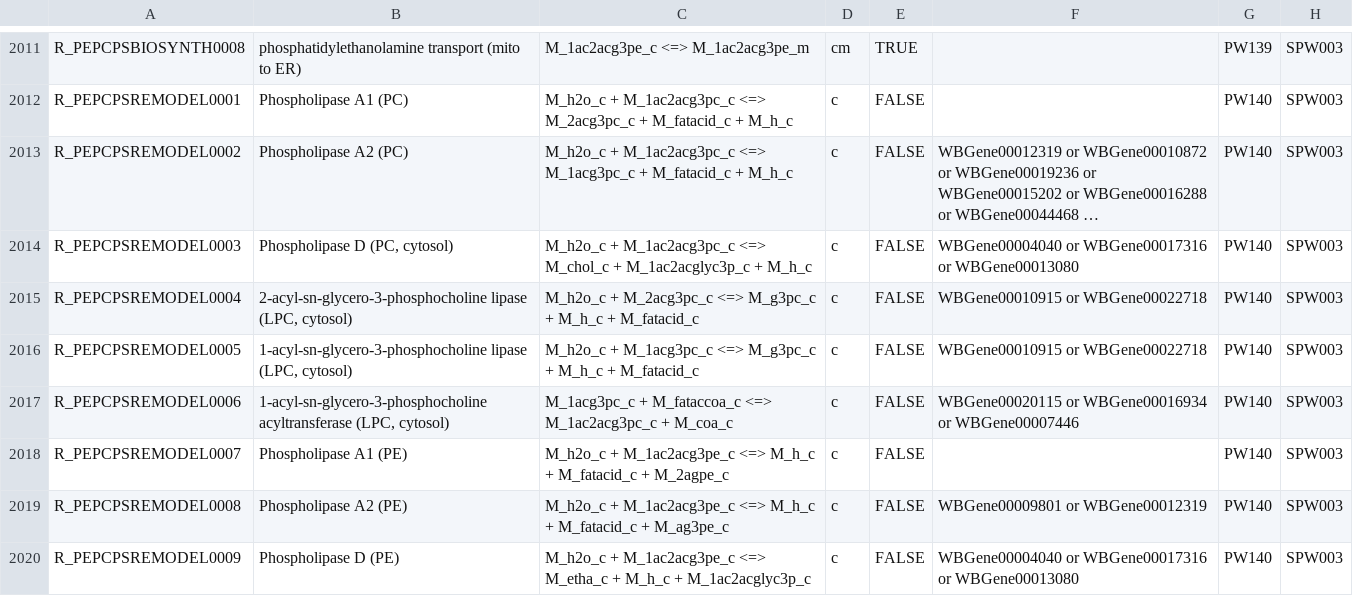
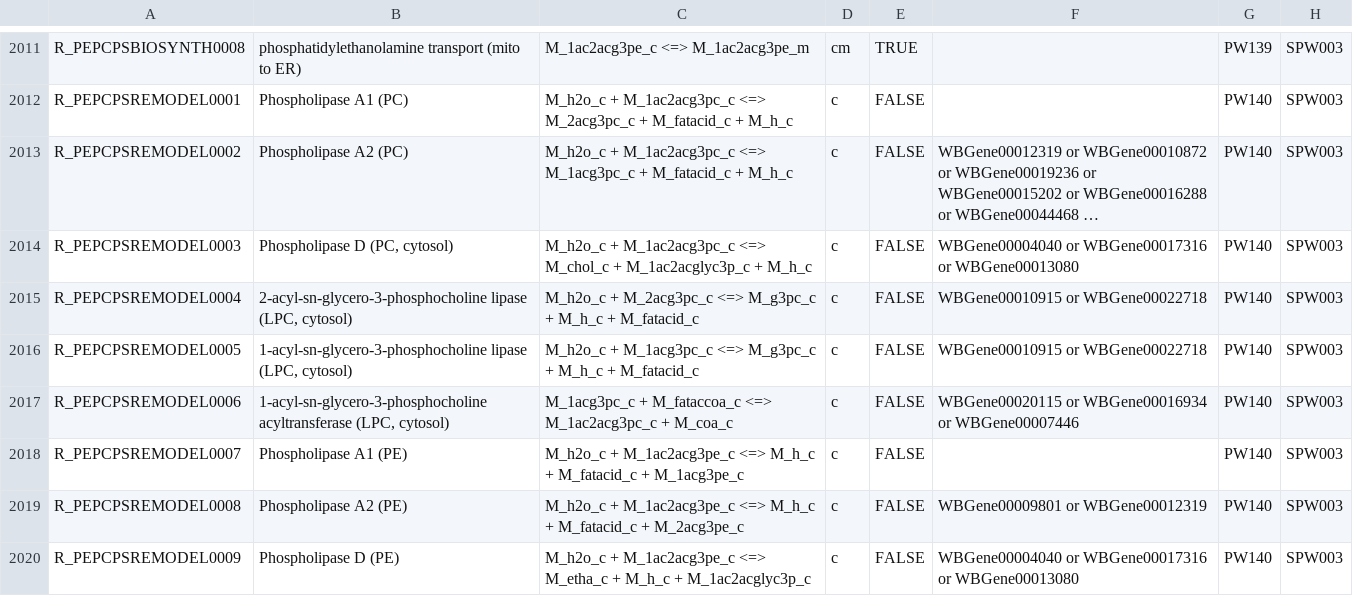
Before and after one commit to wormjam-consortium/wormjam, a TSV file: curation/Reaction-SBtab.tsv, drawn as a sheet; only a part is shown, gaps mark what is left out; long unchanged cells end in …; the diff covers the shown part only; the diff names each change by its address in the sheet, - before the commit and + after, or states it on an @@ line.

```diff
--- a/curation/Reaction-SBtab.tsv
+++ b/curation/Reaction-SBtab.tsv
-C2018: …M_fatacid_c + M_2agpe_c
+C2018: …M_fatacid_c + M_1acg3pe_c
-C2019: …M_fatacid_c + M_ag3pe_c
+C2019: …M_fatacid_c + M_2acg3pe_c
```
Also changed, not shown: 7 edited cells elsewhere in this file, 1 other file.
